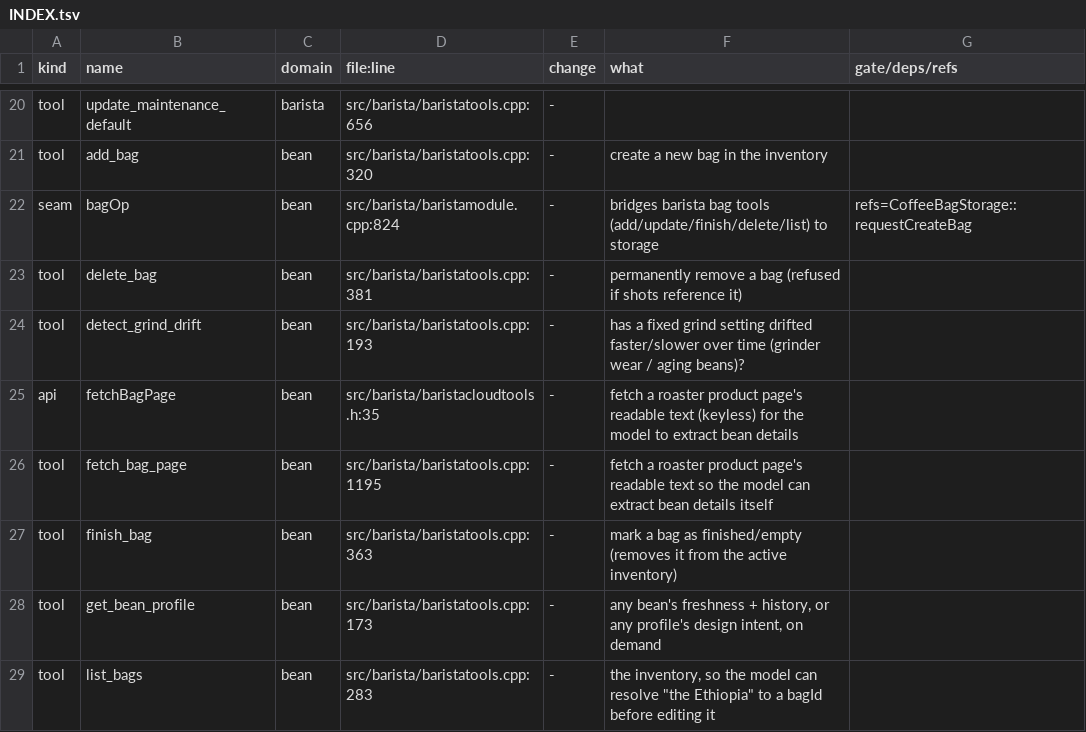
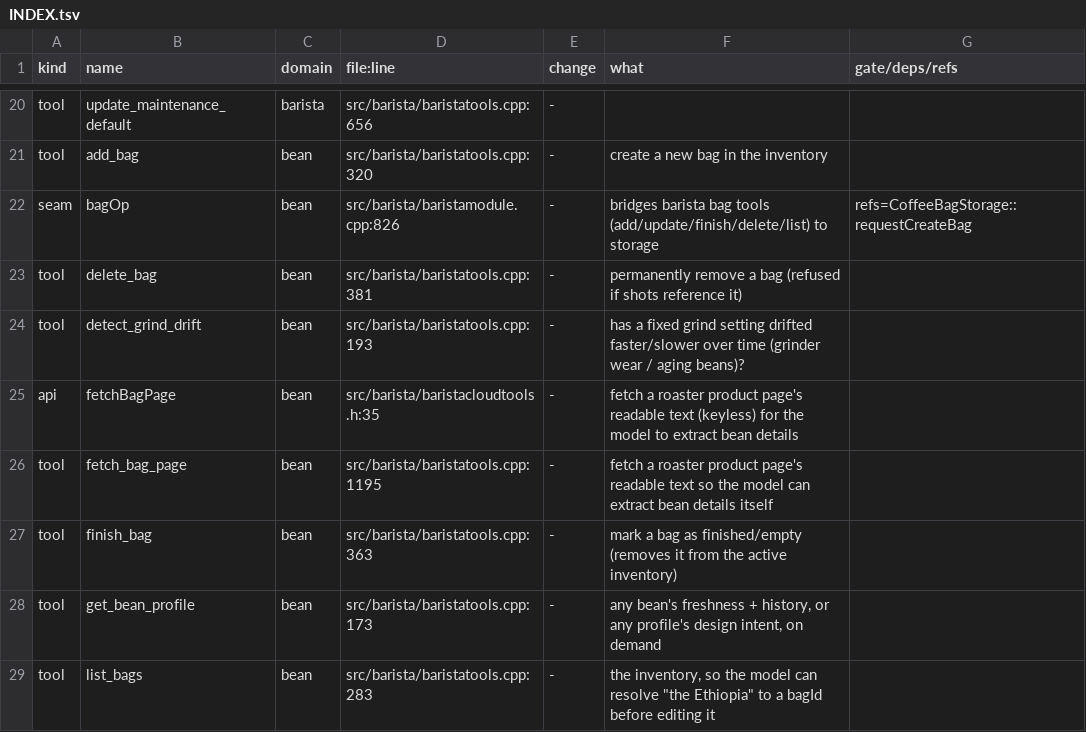
Before and after one commit to loganross2001/Decenza-community-fork, a TSV file: .fork/INDEX.tsv, drawn as a sheet; only a part is shown, gaps mark what is left out.

```diff
--- a/.fork/INDEX.tsv
+++ b/.fork/INDEX.tsv
@@ -21,3 +21,3 @@ tool	update_maintenance_default	barista	src/barista/baristatools.cpp:656	-
 tool	add_bag	bean	src/barista/baristatools.cpp:320	-	create a new bag in the inventory	
-seam	bagOp	bean	src/barista/baristamodule.cpp:824	-	bridges barista bag tools (add/update/finish/delete/list) to storage	refs=CoffeeBagStorage::requestCreateBag
+seam	bagOp	bean	src/barista/baristamodule.cpp:826	-	bridges barista bag tools (add/update/finish/delete/list) to storage	refs=CoffeeBagStorage::requestCreateBag
 tool	delete_bag	bean	src/barista/baristatools.cpp:381	-	permanently remove a bag (refused if shots reference it)	
```
Also changed, not shown: 6 other files.
